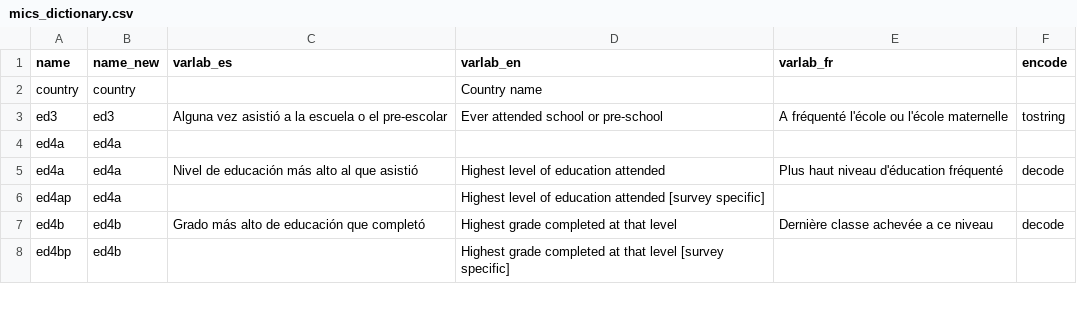
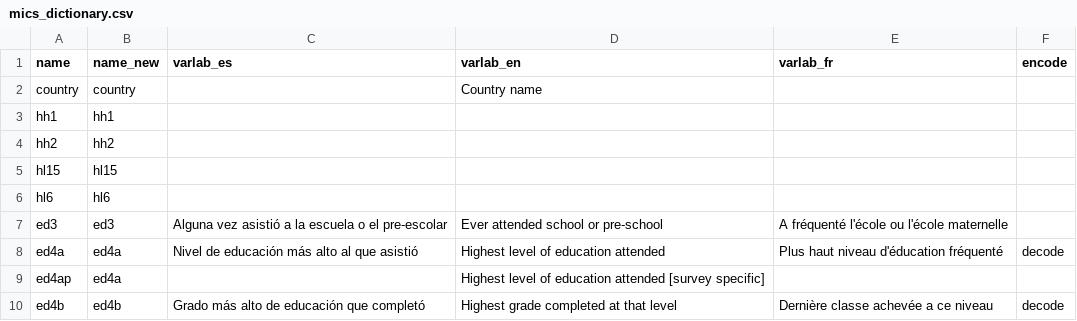
Before and after one commit to global-education-monitoring-report/wide2020, a CSV file: auxiliary_data/cleaning/mics_dictionary.csv, drawn as a sheet; only a part is shown; the shorter side is filled out with more unchanged rows.

Commit message:
Updated auxiliary data and cleaning.do

```diff
--- a/auxiliary_data/cleaning/mics_dictionary.csv
+++ b/auxiliary_data/cleaning/mics_dictionary.csv
@@ -2,4 +2,7 @@ name,name_new,varlab_es,varlab_en,varlab_fr,encode
 country,country,,Country name,,
-ed3,ed3,Alguna vez asistió a la escuela o el pre-escolar,Ever attended school or pre-school,A fréquenté l'école ou l'école maternelle,tostring
-ed4a,ed4a,,,,
+hh1,hh1,,,,
+hh2,hh2,,,,
+hl15,hl15,,,,
+hl6,hl6,,,,
+ed3,ed3,Alguna vez asistió a la escuela o el pre-escolar,Ever attended school or pre-school,A fréquenté l'école ou l'école maternelle,
 ed4a,ed4a,Nivel de educación más alto al que asistió,Highest level of education attended,Plus haut niveau d'éducation fréquenté,decode
```
Also changed, not shown: 14 other files.
